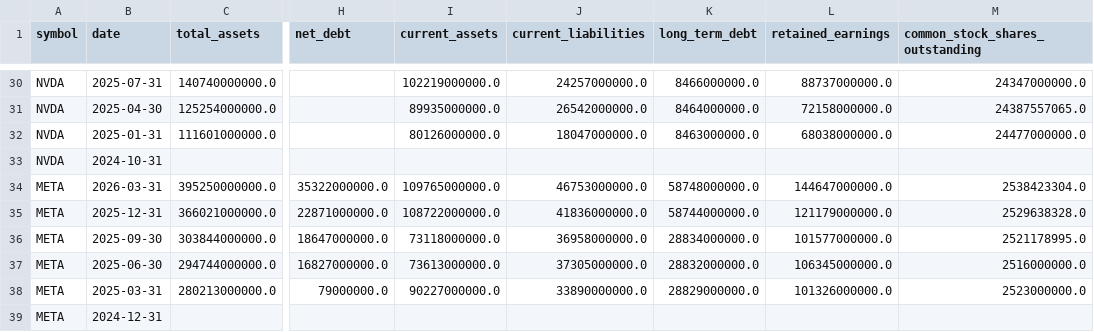
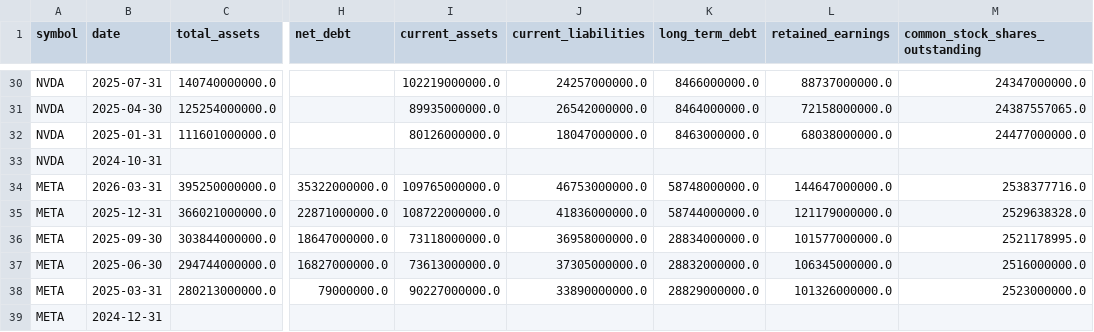
Before and after one commit to altonbot42/magnificent7-dashboard, a CSV file: data/csv/balance_sheet.csv, drawn as a sheet; only a part is shown, gaps mark what is left out; the diff names each change by its address in the sheet, - before the commit and + after, or states it on an @@ line.

```diff
--- a/data/csv/balance_sheet.csv
+++ b/data/csv/balance_sheet.csv
-M34 (common_stock_shares_outstanding): 2538423304.0
+M34 (common_stock_shares_outstanding): 2538377716.0
```
